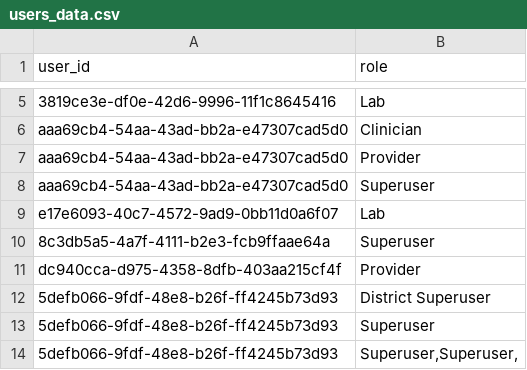
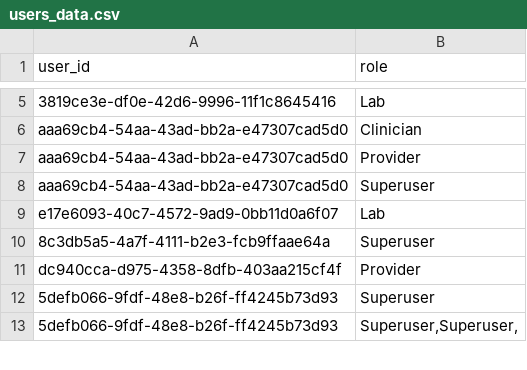
Before and after one commit to malawi-ministry-of-health-dhd/Mahis_Reports, a CSV file: data/users_data.csv, drawn as a sheet; only a part is shown, gaps mark what is left out; removed rows and columns are numbered as before the commit, all else as after; the diff covers the shown part only; the diff names each change by its address in the sheet, - before the commit and + after, or states it on an @@ line.

```diff
--- a/data/users_data.csv
+++ b/data/users_data.csv
-row 12: 5defb066-9fdf-48e8-b26f-ff4245b73d93 | District Superuser
```
Also changed, not shown: 24 added rows elsewhere in this file, 24 other files.
